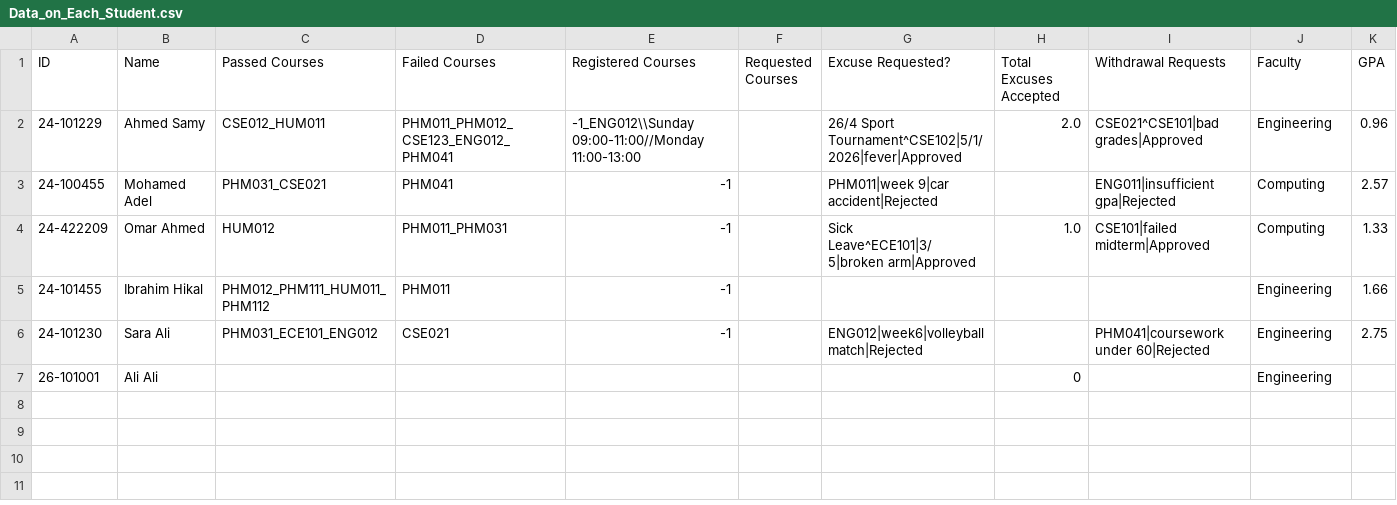
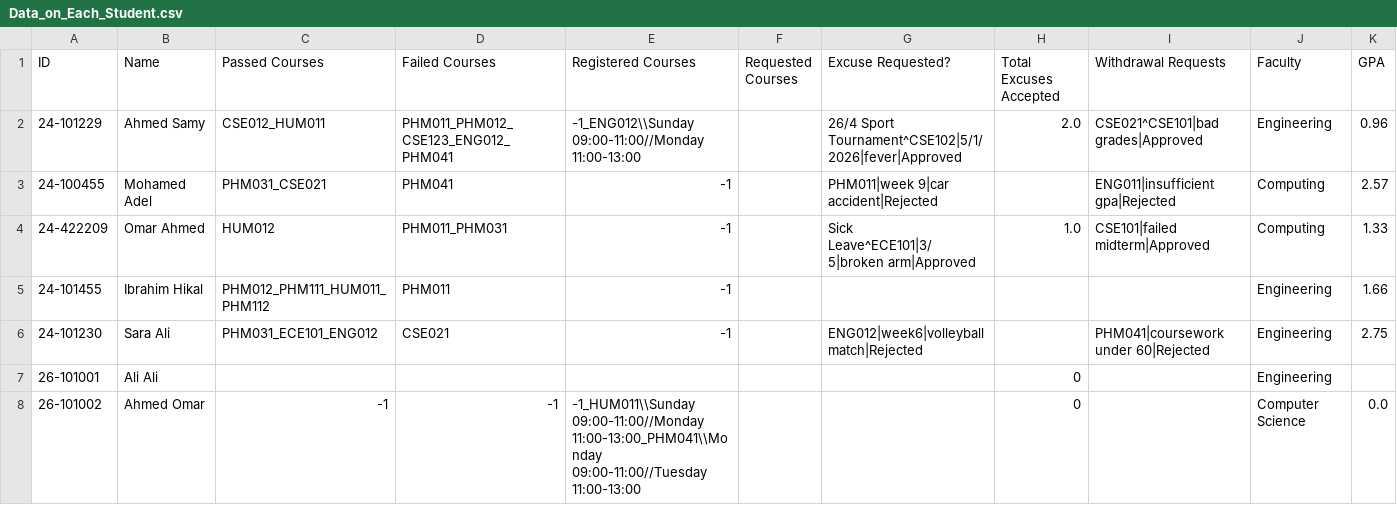
Before and after one commit to Ibrahim-hikal/EUI-SIS_-upgraded-, a CSV file: Databases/Data_on_Each_Student.csv, drawn as a sheet.

```diff
--- a/Databases/Data_on_Each_Student.csv
+++ b/Databases/Data_on_Each_Student.csv
@@ -7 +7,2 @@ ID,Name,Passed Courses,Failed Courses,Registered Courses,Requested Courses,Excus
 26-101001,Ali Ali,,,,,,0,,Engineering,
+26-101002,Ahmed Omar,-1,-1,-1_HUM011\\Sunday 09:00-11:00//Monday 11:00-13:00_PHM041\\Monday 09:00-11:00//Tuesday 11:00-13:00,,,0,,Computer Science,0.0
```
Also changed, not shown: Databases/Courses/HUM011/Attendance.csv, Databases/Courses/HUM011/Grades.csv, 53 other files.
